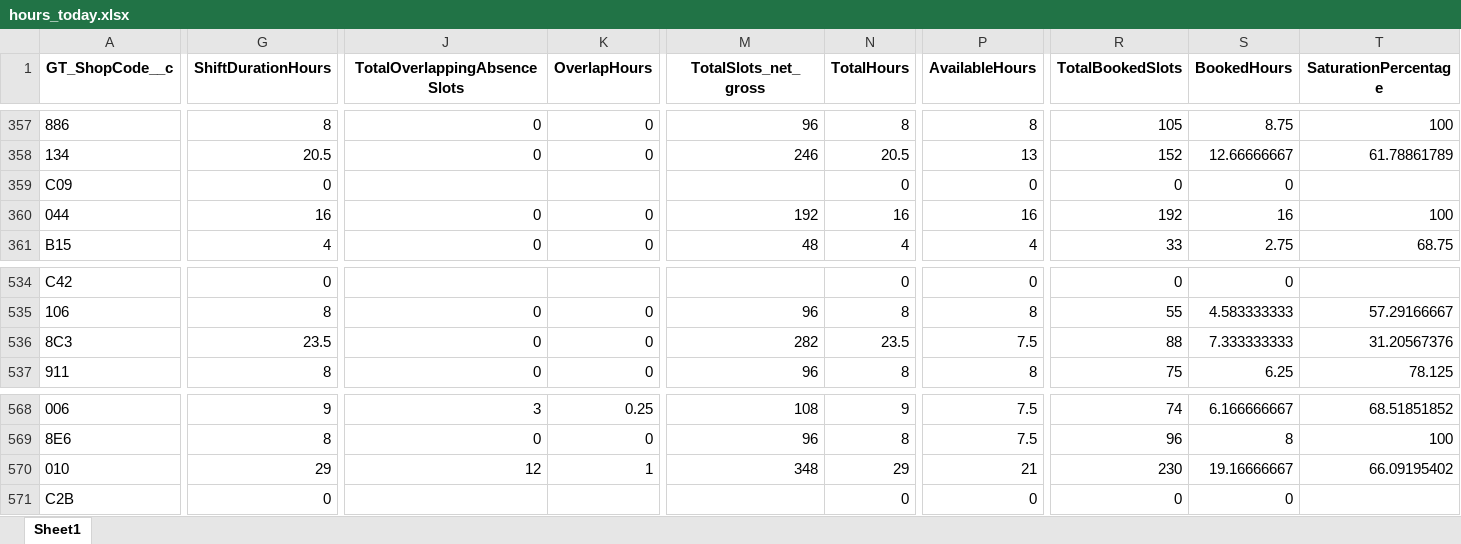
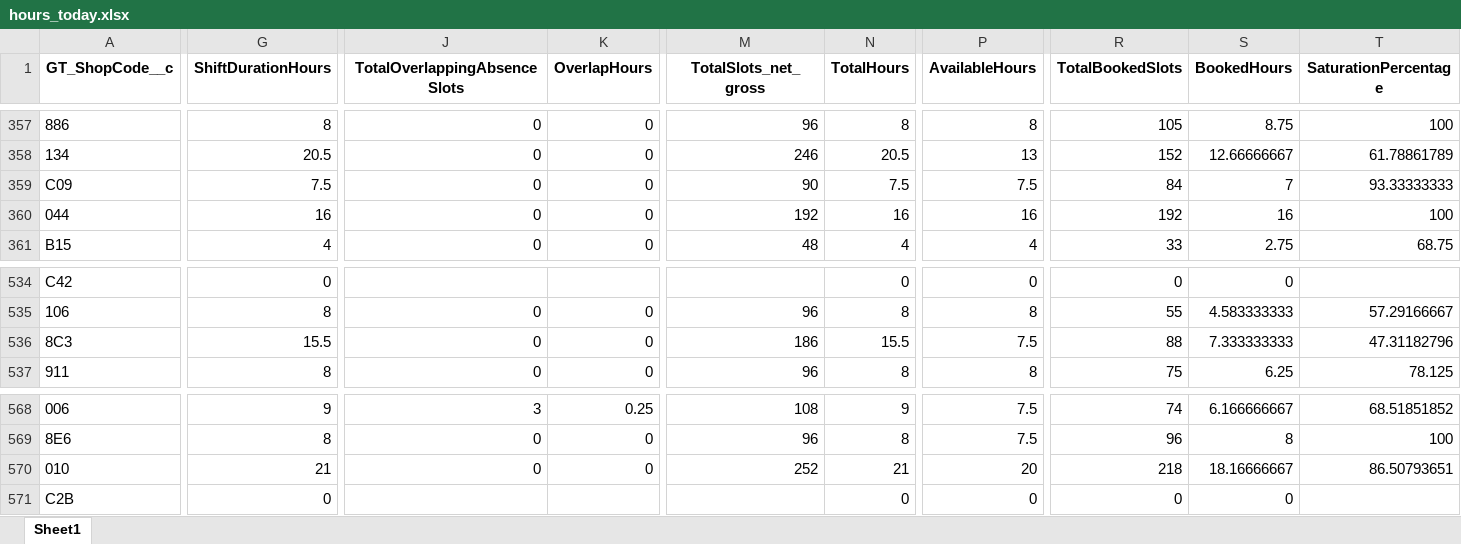
Before and after one commit to alisaleks/Agenda_App, an Excel workbook: output/hours_today.xlsx, sheet Sheet1, drawn as a sheet; only a part is shown, gaps mark what is left out; values as stored, in another font and other column widths than the file's, no borders; table styles not drawn; the diff covers the shown part only; the diff names each change by its address in the sheet, - before the commit and + after, or states it on an @@ line.

```diff
--- a/output/hours_today.xlsx (sheet Sheet1)
+++ b/output/hours_today.xlsx (sheet Sheet1)
-G359 (ShiftDurationHours): 0
+G359 (ShiftDurationHours): 7.5
-J359 (TotalOverlappingAbsenceSlots): (empty)
+J359 (TotalOverlappingAbsenceSlots): 0
-K359 (OverlapHours): (empty)
+K359 (OverlapHours): 0
-M359 (TotalSlots_net_gross): (empty)
+M359 (TotalSlots_net_gross): 90
-N359 (TotalHours): 0
+N359 (TotalHours): 7.5
-P359 (AvailableHours): 0
+P359 (AvailableHours): 7.5
-R359 (TotalBookedSlots): 0
+R359 (TotalBookedSlots): 84
-S359 (BookedHours): 0
+S359 (BookedHours): 7
-T359 (SaturationPercentage): (empty)
+T359 (SaturationPercentage): 93.33333333
-G536 (ShiftDurationHours): 23.5
+G536 (ShiftDurationHours): 15.5
-M536 (TotalSlots_net_gross): 282
+M536 (TotalSlots_net_gross): 186
-N536 (TotalHours): 23.5
+N536 (TotalHours): 15.5
-T536 (SaturationPercentage): 31.20567376
+T536 (SaturationPercentage): 47.31182796
-G570 (ShiftDurationHours): 29
+G570 (ShiftDurationHours): 21
-J570 (TotalOverlappingAbsenceSlots): 12
+J570 (TotalOverlappingAbsenceSlots): 0
-K570 (OverlapHours): 1
+K570 (OverlapHours): 0
-M570 (TotalSlots_net_gross): 348
+M570 (TotalSlots_net_gross): 252
-N570 (TotalHours): 29
+N570 (TotalHours): 21
-P570 (AvailableHours): 21
+P570 (AvailableHours): 20
-R570 (TotalBookedSlots): 230
+R570 (TotalBookedSlots): 218
-S570 (BookedHours): 19.16666667
+S570 (BookedHours): 18.16666667
-T570 (SaturationPercentage): 66.09195402
+T570 (SaturationPercentage): 86.50793651
```
Also changed, not shown: 10 edited cells elsewhere in this sheet, output/hcm_sf_merged.xlsx, 3 other files.
